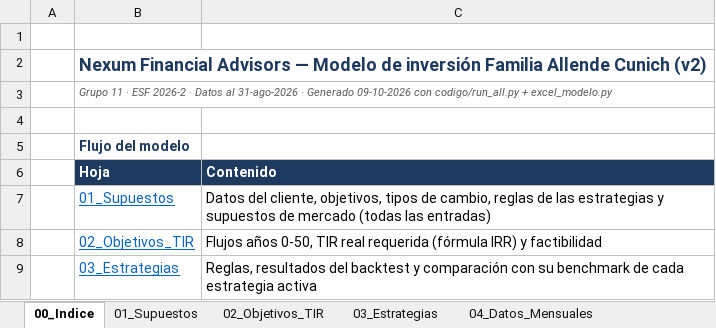
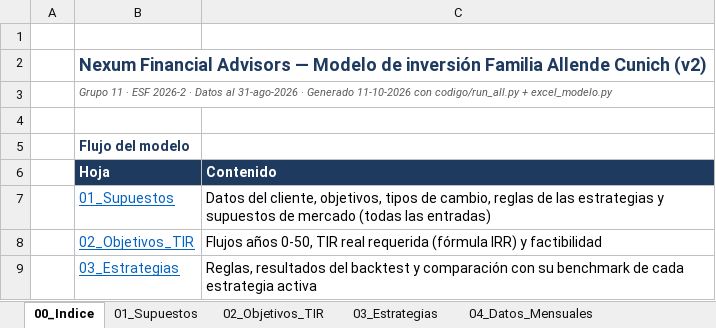
Before and after one commit to FranciscaMorales/Simulaci-n-de-Inversi-nes, an Excel workbook: nexum_proyecto_final/modelo/Modelo_Nexum_v2.xlsx, sheet 00_Indice, drawn as a sheet; only a part is shown; values as stored, in another font and other column widths than the file's, no borders; the diff names each change by its address in the sheet, - before the commit and + after, or states it on an @@ line.

```diff
--- a/nexum_proyecto_final/modelo/Modelo_Nexum_v2.xlsx (sheet 00_Indice)
+++ b/nexum_proyecto_final/modelo/Modelo_Nexum_v2.xlsx (sheet 00_Indice)
-B3 (Hoja): …· Generado 09-10-2026 con codigo/run_all.py…
+B3 (Hoja): …· Generado 11-10-2026 con codigo/run_all.py…
```
Also changed, not shown: sheet 02_Objetivos_TIR, nexum_proyecto_final/resultados/resultados_modelo.xlsx, 8 other files.
